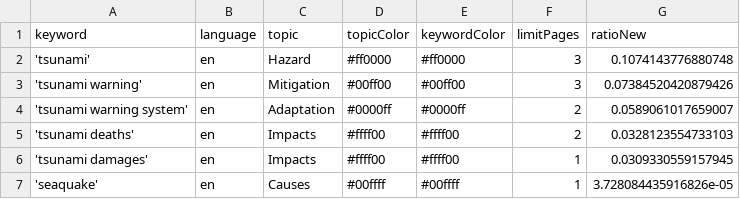
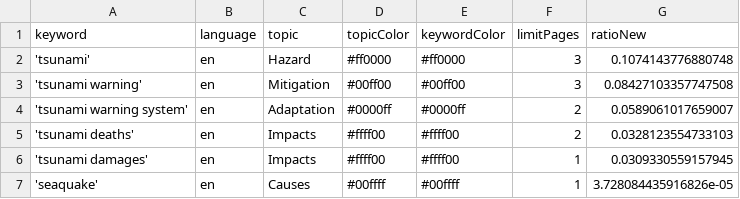
Before and after one commit to tg-news/TsunamiIsComing, a CSV file: keywords.csv, drawn as a sheet.

```diff
--- a/keywords.csv
+++ b/keywords.csv
@@ -2,3 +2,3 @@ keyword,language,topic,topicColor,keywordColor,limitPages,ratioNew
 'tsunami',en,Hazard,#ff0000,#ff0000,3,0.1074143776880748
-'tsunami warning',en,Mitigation,#00ff00,#00ff00,3,0.07384520420879426
+'tsunami warning',en,Mitigation,#00ff00,#00ff00,3,0.08427103357747508
 'tsunami warning system',en,Adaptation,#0000ff,#0000ff,2,0.0589061017659007
```
Also changed, not shown: 1 other file.
